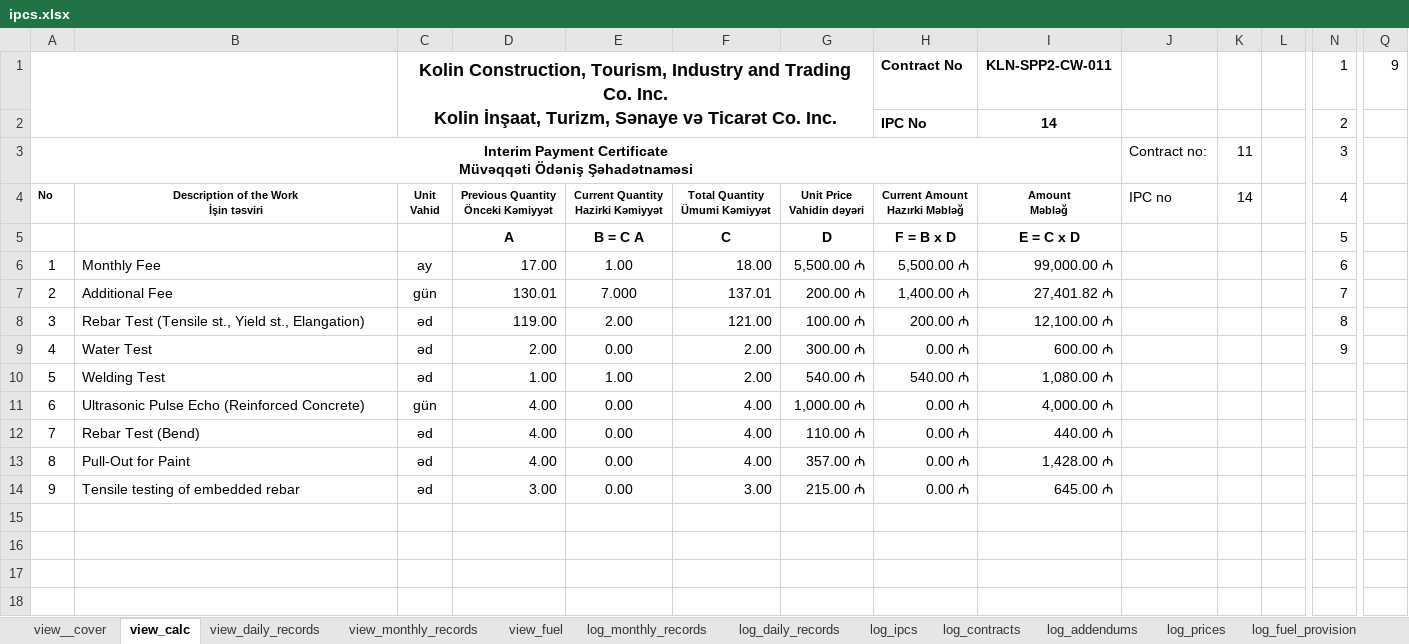
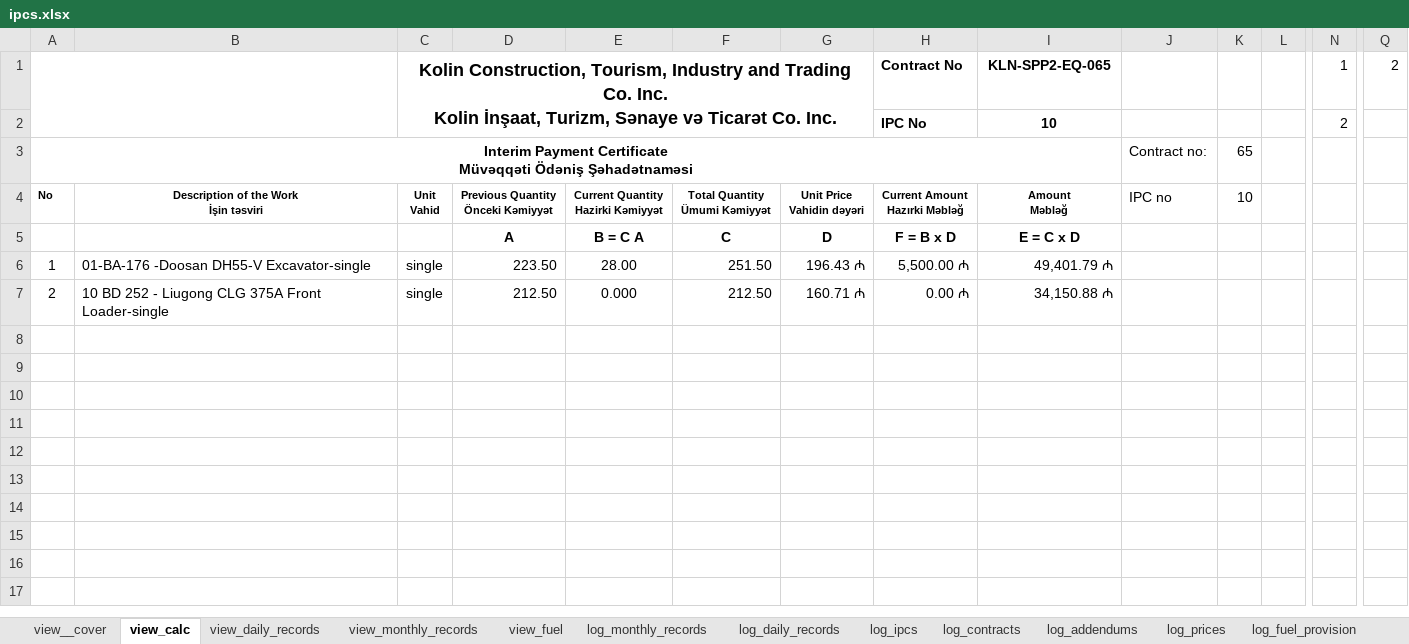
Before and after one commit to ebashirli/ipc, an Excel workbook: ipcs.xlsx, sheet view_calc, drawn as a sheet; only a part is shown, gaps mark what is left out; the shorter side is filled out with more unchanged rows; values as stored, in another font and other column widths than the file's, no borders; charts and pictures and conditional formats not drawn; removed rows and columns are numbered as before the commit, all else as after; rows hold the shown columns only; the diff covers the shown part only; the diff names each change by its address in the sheet, - before the commit and + after, or states it on an @@ line.

```diff
--- a/ipcs.xlsx (sheet view_calc)
+++ b/ipcs.xlsx (sheet view_calc)
-I1: KLN-SPP2-CW-011
+I1: KLN-SPP2-EQ-065
-Q1: 9
+Q1: 2
-I2: 14
+I2: 10
-K3: 11
+K3: 65
-N3: 3
+N3: (empty)
-K4: 14
+K4: 10
-N4: 4
+N4: (empty)
-N5: 5
+N5: (empty)
-row 6: 1 | Monthly Fee | ay | 17.00 | 1.00 | 18.00 | 5,500.00 ₼ | 5,500.00 ₼ | 99,000.00 ₼ |  |  |  | 6
-row 7: 2 | Additional Fee | gün | 130.01 | 7.000 | 137.01 | 200.00 ₼ | 1,400.00 ₼ | 27,401.82 ₼ |  |  |  | 7
-row 8: 3 | Rebar Test (Tensile st., Yield st., Elangation) | əd | 119.00 | 2.00 | 121.00 | 100.00 ₼ | 200.00 ₼ | 12,100.00 ₼ |  |  |  | 8
-row 9: 4 | Water Test | əd | 2.00 | 0.00 | 2.00 | 300.00 ₼ | 0.00 ₼ | 600.00 ₼ |  |  |  | 9
-row 10: 5 | Welding Test | əd | 1.00 | 1.00 | 2.00 | 540.00 ₼ | 540.00 ₼ | 1,080.00 ₼
-row 11: 6 | Ultrasonic Pulse Echo (Reinforced Concrete) | gün | 4.00 | 0.00 | 4.00 | 1,000.00 ₼ | 0.00 ₼ | 4,000.00 ₼
-row 12: 7 | Rebar Test (Bend) | əd | 4.00 | 0.00 | 4.00 | 110.00 ₼ | 0.00 ₼ | 440.00 ₼
-row 13: 8 | Pull-Out for Paint | əd | 4.00 | 0.00 | 4.00 | 357.00 ₼ | 0.00 ₼ | 1,428.00 ₼
-row 14: 9 | Tensile testing of embedded rebar | əd | 3.00 | 0.00 | 3.00 | 215.00 ₼ | 0.00 ₼ | 645.00 ₼
+row 6: 1 | 01-BA-176 -Doosan DH55-V Excavator-single | single | 223.50 | 28.00 | 251.50 | 196.43 ₼ | 5,500.00 ₼ | 49,401.79 ₼
+row 7: 2 | 10 BD 252 - Liugong CLG 375A Front Loader-single | single | 212.50 | 0.000 | 212.50 | 160.71 ₼ | 0.00 ₼ | 34,150.88 ₼
```
Also changed, not shown: 120 added rows, 4 hidden or unhidden rows and 6 edited cells elsewhere in this sheet, sheet quantities, sheet log_addendums, sheet daily_quantities, sheet log_daily_records, sheet log_ipcs, sheet log_prices, 6 more sheets, formulas that keep their value, hidden cells, eb-subc-follow.xlsx, pdfs/save-as-pdf.xlsm.
